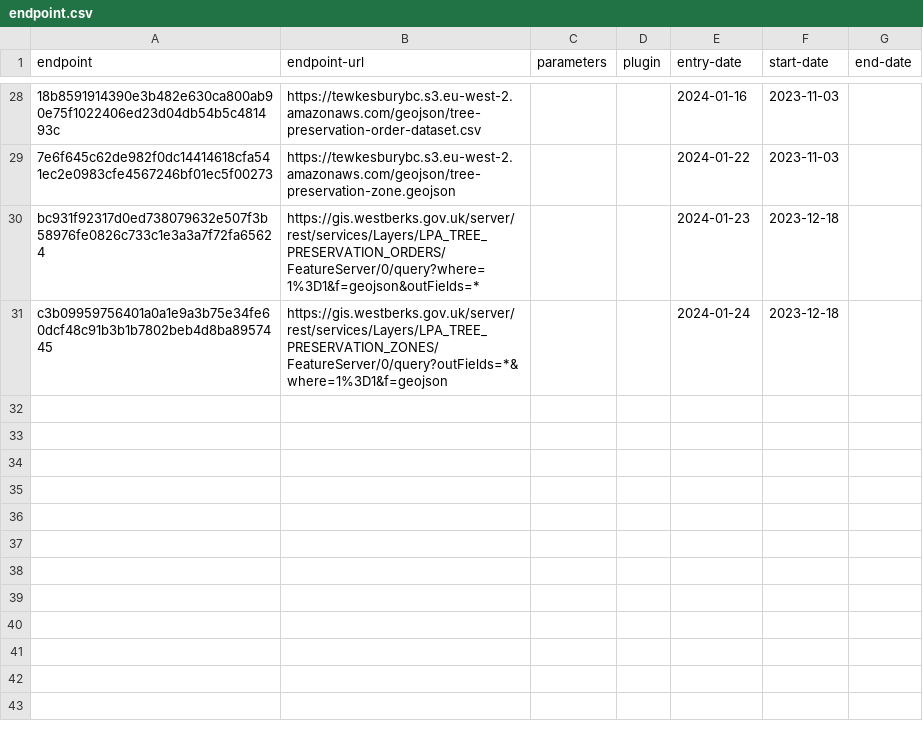
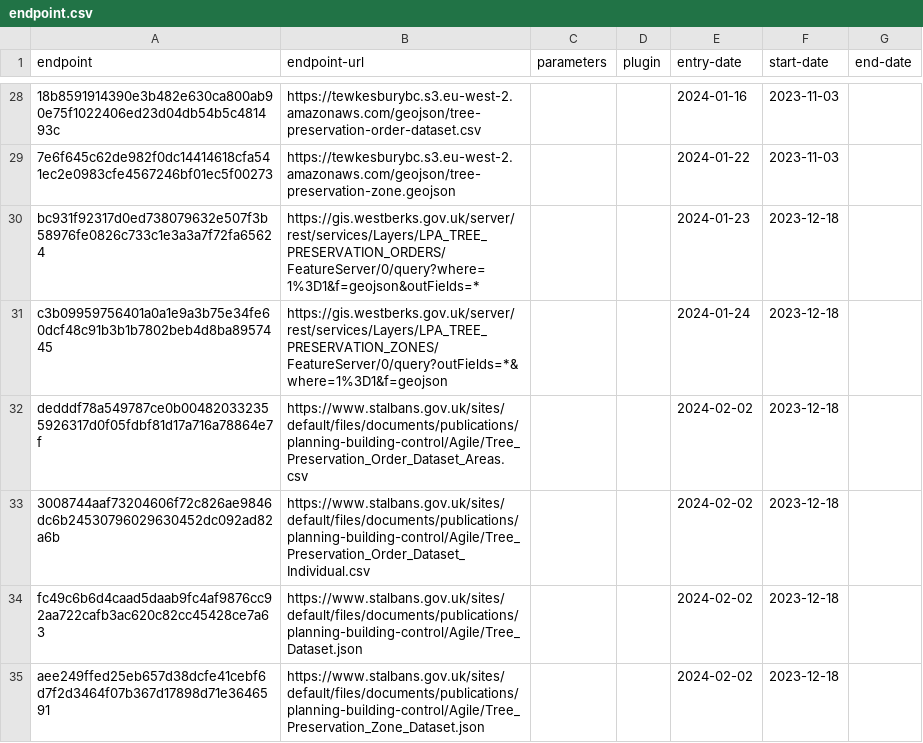
Before and after one commit to digital-land/tree-preservation-order-collection, a CSV file: collection/endpoint.csv, drawn as a sheet; only a part is shown, gaps mark what is left out; the diff names each change by its address in the sheet, - before the commit and + after, or states it on an @@ line.

```diff
--- a/collection/endpoint.csv
+++ b/collection/endpoint.csv
+row 32: dedddf78a549787ce0b004820332355926317d0f05fdbf81d17a716a78864e7f | https://www.stalbans.gov.uk/sites/default/files/documents/publications/planning-building-control/Agile/Tree_Preservation_Order_Dataset_Areas.csv |  |  | 2024-02-02 | 2023-12-18
+row 33: 3008744aaf73204606f72c826ae9846dc6b24530796029630452dc092ad82a6b | https://www.stalbans.gov.uk/sites/default/files/documents/publications/planning-building-control/Agile/Tree_Preservation_Order_Dataset_Individual.csv |  |  | 2024-02-02 | 2023-12-18
+row 34: fc49c6b6d4caad5daab9fc4af9876cc92aa722cafb3ac620c82cc45428ce7a63 | https://www.stalbans.gov.uk/sites/default/files/documents/publications/planning-building-control/Agile/Tree_Dataset.json |  |  | 2024-02-02 | 2023-12-18
+row 35: aee249ffed25eb657d38dcfe41cebf6d7f2d3464f07b367d17898d71e3646591 | https://www.stalbans.gov.uk/sites/default/files/documents/publications/planning-building-control/Agile/Tree_Preservation_Zone_Dataset.json |  |  | 2024-02-02 | 2023-12-18
```
Also changed, not shown: collection/source.csv, 1 other file.
